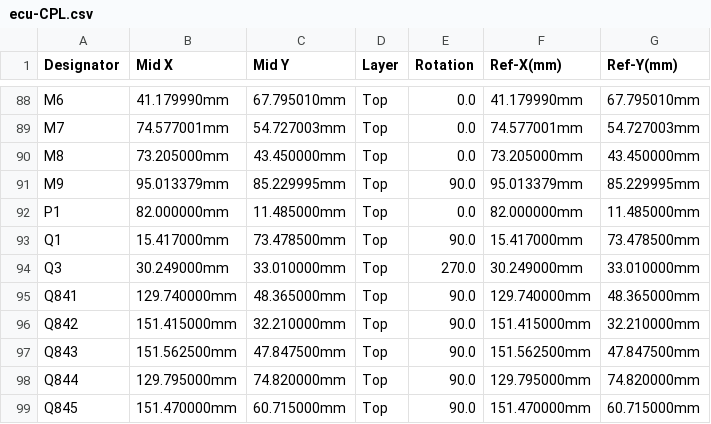
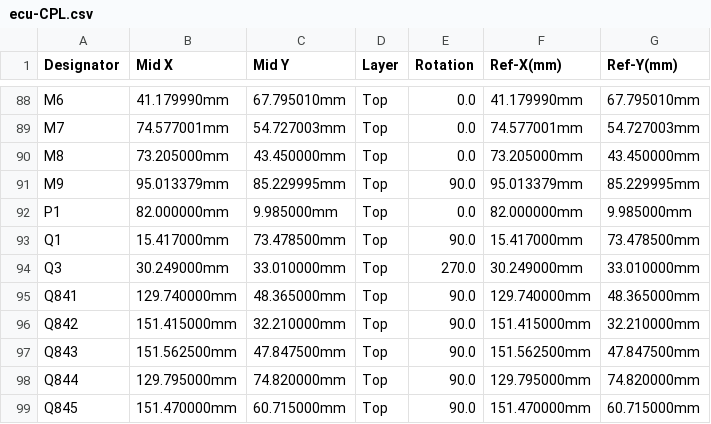
Before and after one commit to luis9860/hellen-example, a CSV file: boards/greenenergyecu-a/frame/ecu-CPL.csv, drawn as a sheet; only a part is shown, gaps mark what is left out.

```diff
--- a/boards/greenenergyecu-a/frame/ecu-CPL.csv
+++ b/boards/greenenergyecu-a/frame/ecu-CPL.csv
@@ -91,3 +91,3 @@ M8,73.205000mm,43.450000mm,Top,0.0,73.205000mm,43.450000mm
 M9,95.013379mm,85.229995mm,Top,90.0,95.013379mm,85.229995mm
-P1,82.000000mm,11.485000mm,Top,0.0,82.000000mm,11.485000mm
+P1,82.000000mm,9.985000mm,Top,0.0,82.000000mm,9.985000mm
 Q1,15.417000mm,73.478500mm,Top,90.0,15.417000mm,73.478500mm
```
Also changed, not shown: boards/greenenergyecu-a/board/greenenergyecu-a-CPL.csv, 20 other files.
